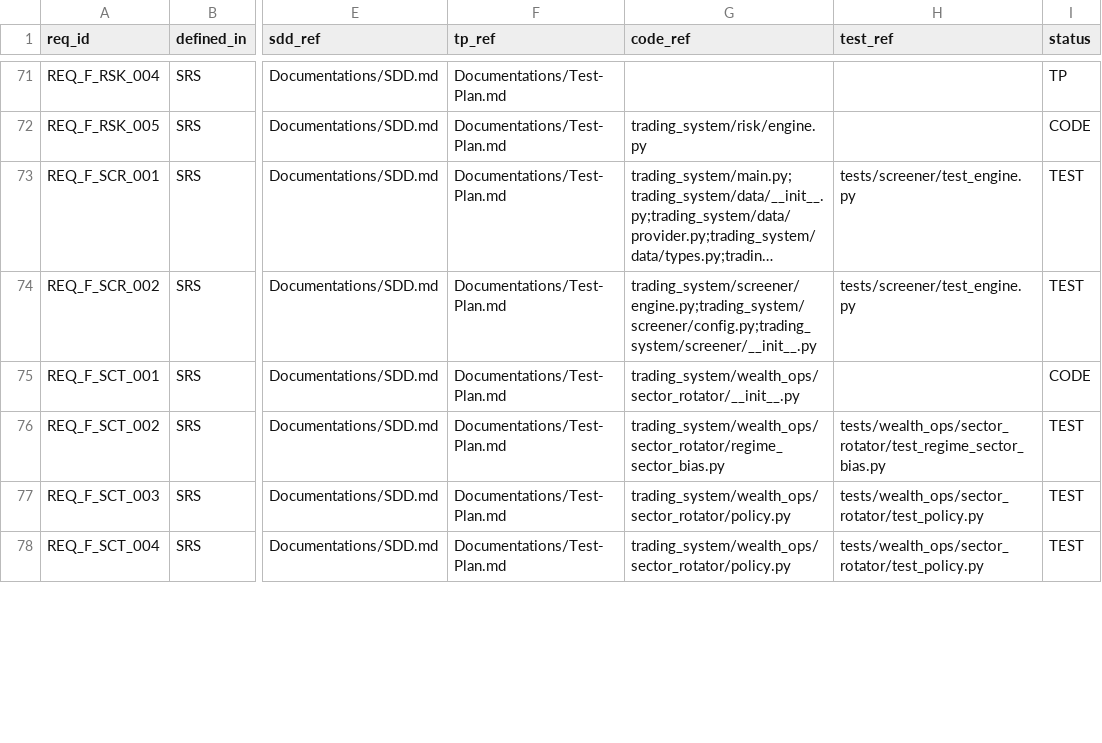
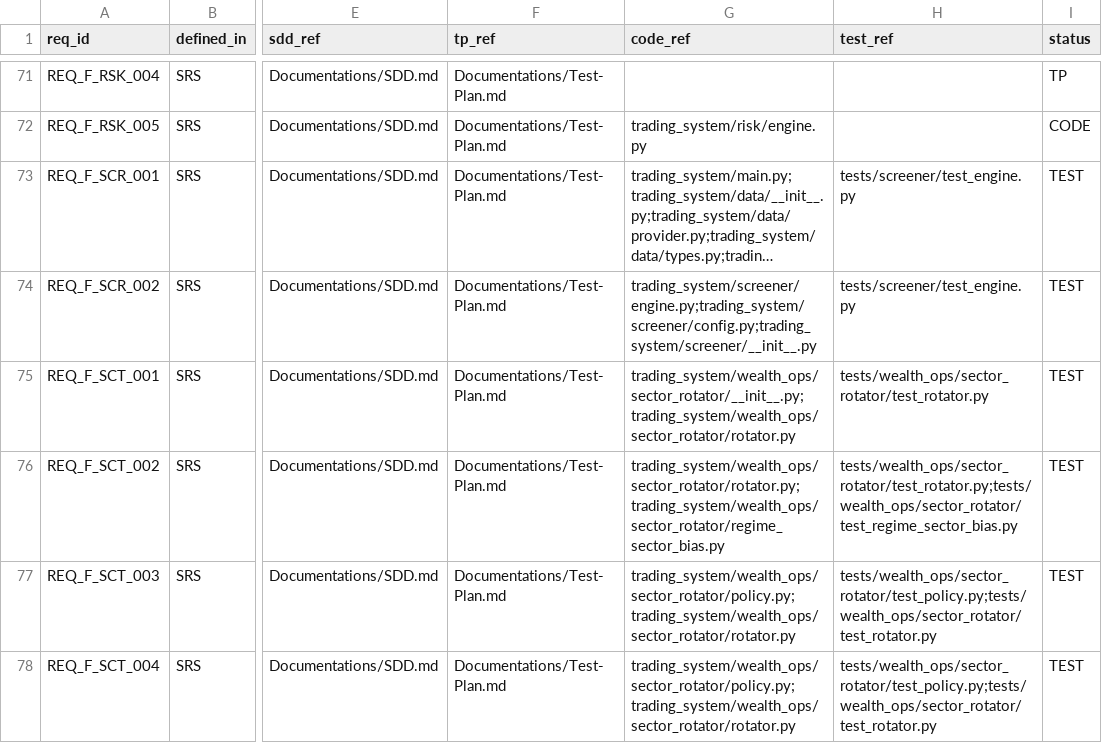
Before and after one commit to lfazio/trading-bot, a CSV file: docs/traceability.csv, drawn as a sheet; only a part is shown, gaps mark what is left out; long unchanged cells end in …; the diff covers the shown part only; the diff names each change by its address in the sheet, - before the commit and + after, or states it on an @@ line.

```diff
--- a/docs/traceability.csv
+++ b/docs/traceability.csv
-G75 (code_ref): trading_system/wealth_ops/sector_rotator/__init__.py
+G75 (code_ref): trading_system/wealth_ops/sector_rotator/__init__.py;trading_system/wealth_ops/sector_rotator/rotator.py
-H75 (test_ref): (empty)
+H75 (test_ref): tests/wealth_ops/sector_rotator/test_rotator.py
-I75 (status): CODE
+I75 (status): TEST
-G76 (code_ref): trading_system/wealth_ops/sector_rotator/regime_sector_bias.py
+G76 (code_ref): trading_system/wealth_ops/sector_rotator/rotator.py;trading_system/wealth_ops/sector_rotator/regime_sector_bias.py
-H76 (test_ref): tests/wealth_ops/sector_rotator/test_regime_sector_bias.py
+H76 (test_ref): tests/wealth_ops/sector_rotator/test_rotator.py;tests/wealth_ops/sector_rotator/test_regime_sector_bias.py
-G77:G78 (code_ref): trading_system/wealth_ops/sector_rotator/policy.py
+G77:G78 (code_ref): trading_system/wealth_ops/sector_rotator/policy.py;trading_system/wealth_ops/sector_rotator/rotator.py
-H77:H78 (test_ref): tests/wealth_ops/sector_rotator/test_policy.py
+H77:H78 (test_ref): tests/wealth_ops/sector_rotator/test_policy.py;tests/wealth_ops/sector_rotator/test_rotator.py
```
Also changed, not shown: 27 edited cells elsewhere in this file, 4 other files.
